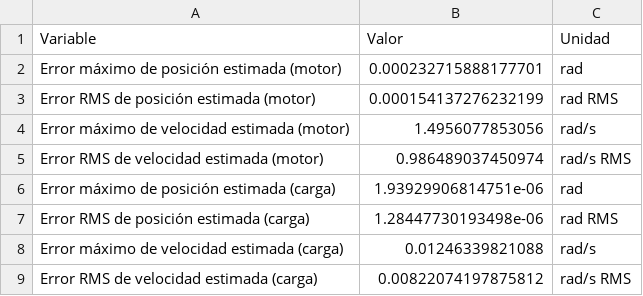
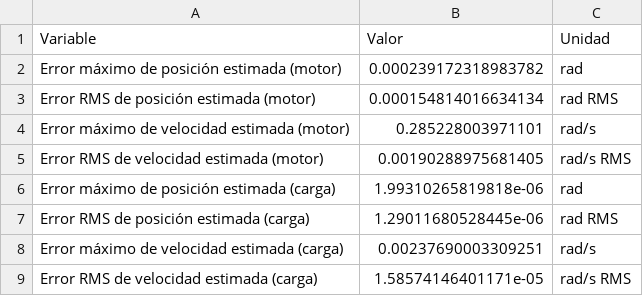
Before and after one commit to germanricco/project-pmsm-ac-drive-control, a CSV file: docs/img/resultados/punto_4b_perturbacion/metricas_observador_caso_02.csv, drawn as a sheet.

```diff
--- a/docs/img/resultados/punto_4b_perturbacion/metricas_observador_caso_02.csv
+++ b/docs/img/resultados/punto_4b_perturbacion/metricas_observador_caso_02.csv
@@ -1,9 +1,9 @@
 Variable,Valor,Unidad
-Error máximo de posición estimada (motor),0.000232715888177701,rad
-Error RMS de posición estimada (motor),0.000154137276232199,rad RMS
-Error máximo de velocidad estimada (motor),1.4956077853056,rad/s
-Error RMS de velocidad estimada (motor),0.986489037450974,rad/s RMS
-Error máximo de posición estimada (carga),1.93929906814751e-06,rad
-Error RMS de posición estimada (carga),1.28447730193498e-06,rad RMS
-Error máximo de velocidad estimada (carga),0.01246339821088,rad/s
-Error RMS de velocidad estimada (carga),0.00822074197875812,rad/s RMS
+Error máximo de posición estimada (motor),0.000239172318983782,rad
+Error RMS de posición estimada (motor),0.000154814016634134,rad RMS
+Error máximo de velocidad estimada (motor),0.285228003971101,rad/s
+Error RMS de velocidad estimada (motor),0.00190288975681405,rad/s RMS
+Error máximo de posición estimada (carga),1.99310265819818e-06,rad
+Error RMS de posición estimada (carga),1.29011680528445e-06,rad RMS
+Error máximo de velocidad estimada (carga),0.00237690003309251,rad/s
+Error RMS de velocidad estimada (carga),1.58574146401171e-05,rad/s RMS
```
Also changed, not shown: docs/img/resultados/punto_4b_perturbacion/limites_caso_01.csv, docs/img/resultados/punto_4b_perturbacion/limites_caso_05.csv, 50 other files.
